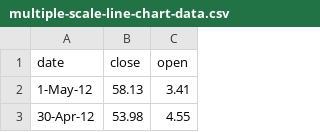
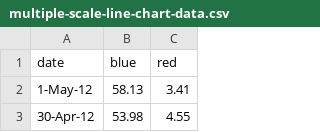
Before and after one commit to CPP-HAPII/Misleading-Charts, a CSV file: charts/line-charts/multiple-scale-line-chart-data.csv, drawn as a sheet; only a part is shown.

Commit message:
finish code for multiple scale line chart, change column names in csv, update chart progress

```diff
--- a/charts/line-charts/multiple-scale-line-chart-data.csv
+++ b/charts/line-charts/multiple-scale-line-chart-data.csv
@@ -1,2 +1,2 @@
-date,close,open
+date,blue,red
 1-May-12,58.13,3.41
```
Also changed, not shown: 2 other files.
